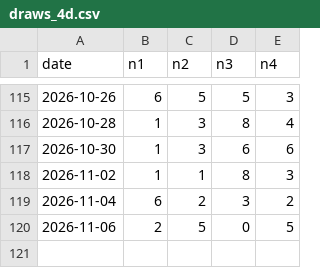
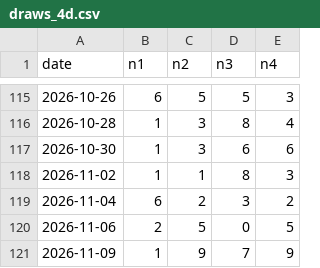
Before and after one commit to Mystgraider/loo_bot, a CSV file: data/draws_4d.csv, drawn as a sheet; only a part is shown, gaps mark what is left out.

```diff
--- a/data/draws_4d.csv
+++ b/data/draws_4d.csv
@@ -120 +120,2 @@ date,n1,n2,n3,n4
 2026-11-06,2,5,0,5
+2026-11-09,1,9,7,9
```
Also changed, not shown: data/draws_6_45.csv, data/draws_6_55.csv, 2 other files.
